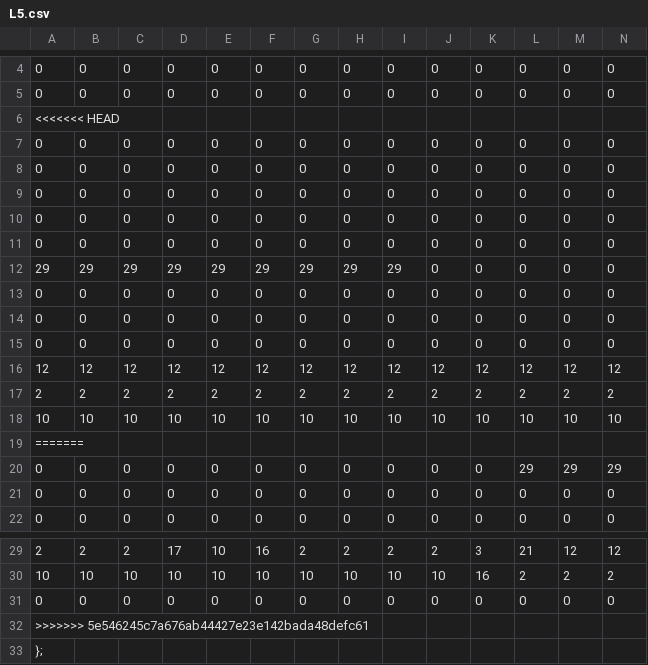
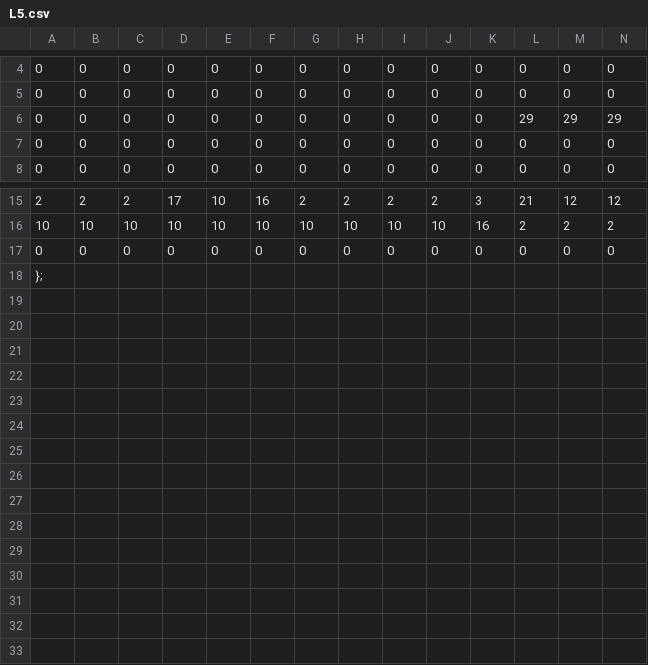
Before and after one commit to Thomas1746/PP, a CSV file: Levels/L5.csv, drawn as a sheet; only a part is shown, gaps mark what is left out; rows hold the shown columns only; the diff names each change by its address in the sheet, - before the commit and + after, or states it on an @@ line.

```diff
--- a/Levels/L5.csv
+++ b/Levels/L5.csv
-row 6: <<<<<<< HEAD
-row 7: 0 | 0 | 0 | 0 | 0 | 0 | 0 | 0 | 0 | 0 | 0 | 0 | 0 | 0
-row 8: 0 | 0 | 0 | 0 | 0 | 0 | 0 | 0 | 0 | 0 | 0 | 0 | 0 | 0
-row 9: 0 | 0 | 0 | 0 | 0 | 0 | 0 | 0 | 0 | 0 | 0 | 0 | 0 | 0
-row 10: 0 | 0 | 0 | 0 | 0 | 0 | 0 | 0 | 0 | 0 | 0 | 0 | 0 | 0
-row 11: 0 | 0 | 0 | 0 | 0 | 0 | 0 | 0 | 0 | 0 | 0 | 0 | 0 | 0
-row 12: 29 | 29 | 29 | 29 | 29 | 29 | 29 | 29 | 29 | 0 | 0 | 0 | 0 | 0
-row 13: 0 | 0 | 0 | 0 | 0 | 0 | 0 | 0 | 0 | 0 | 0 | 0 | 0 | 0
-row 14: 0 | 0 | 0 | 0 | 0 | 0 | 0 | 0 | 0 | 0 | 0 | 0 | 0 | 0
-row 15: 0 | 0 | 0 | 0 | 0 | 0 | 0 | 0 | 0 | 0 | 0 | 0 | 0 | 0
-row 16: 12 | 12 | 12 | 12 | 12 | 12 | 12 | 12 | 12 | 12 | 12 | 12 | 12 | 12
-row 17: 2 | 2 | 2 | 2 | 2 | 2 | 2 | 2 | 2 | 2 | 2 | 2 | 2 | 2
-row 18: 10 | 10 | 10 | 10 | 10 | 10 | 10 | 10 | 10 | 10 | 10 | 10 | 10 | 10
-row 19: =======
-row 32: >>>>>>> 5e546245c7a676ab44427e23e142bada48defc61
```
Also changed, not shown: Levels/L6.csv, 1 other file.
